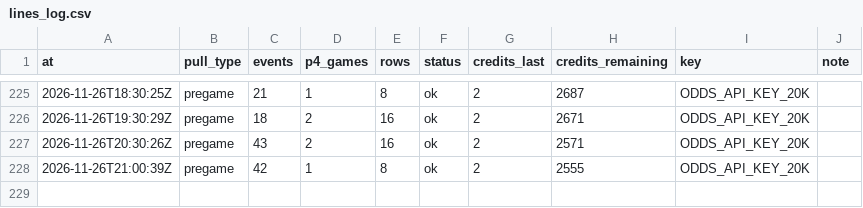
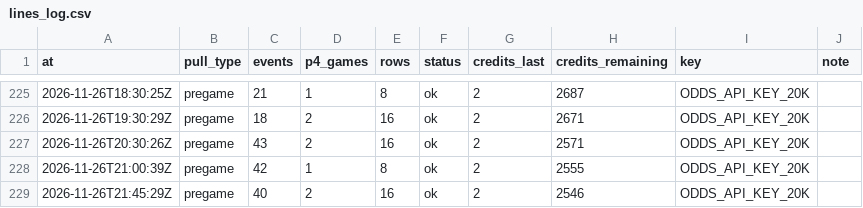
Before and after one commit to mvpeterson0-netizen/nba-odds-tracker, a CSV file: data/cbb/lines_log.csv, drawn as a sheet; only a part is shown, gaps mark what is left out; the diff names each change by its address in the sheet, - before the commit and + after, or states it on an @@ line.

```diff
--- a/data/cbb/lines_log.csv
+++ b/data/cbb/lines_log.csv
+row 229: 2026-11-26T21:45:29Z | pregame | 40 | 2 | 16 | ok | 2 | 2546 | ODDS_API_KEY_20K
```
Also changed, not shown: 23 other files.
